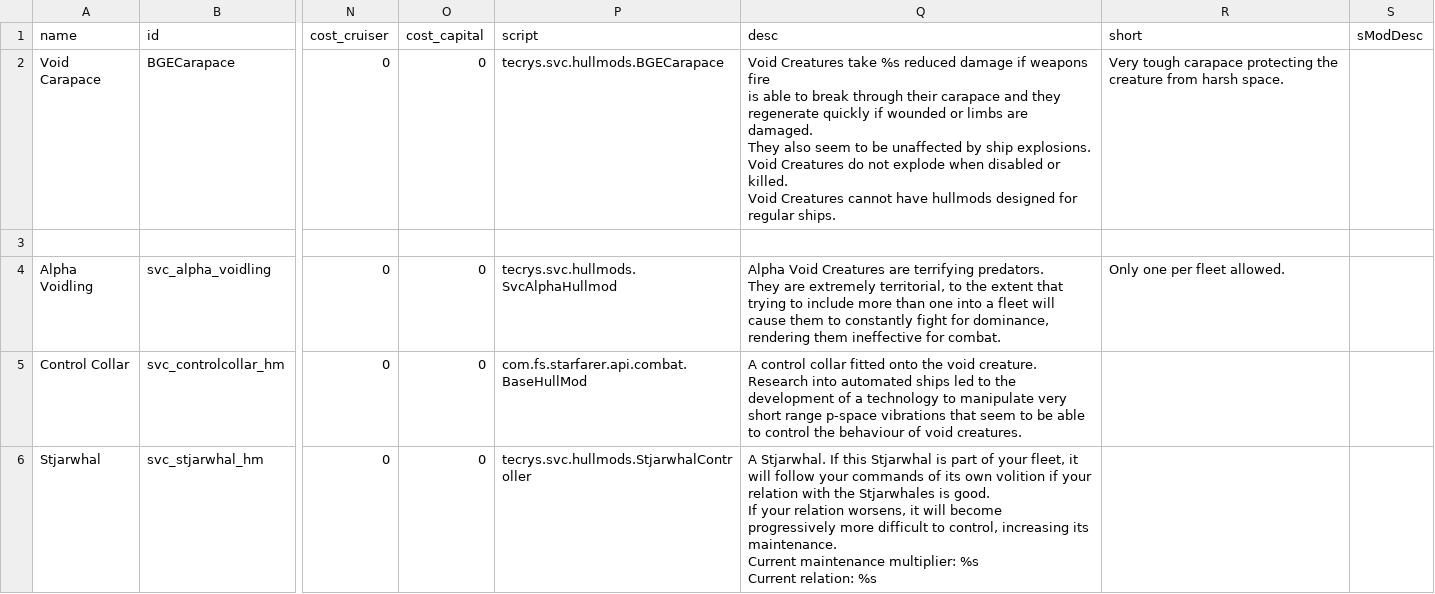
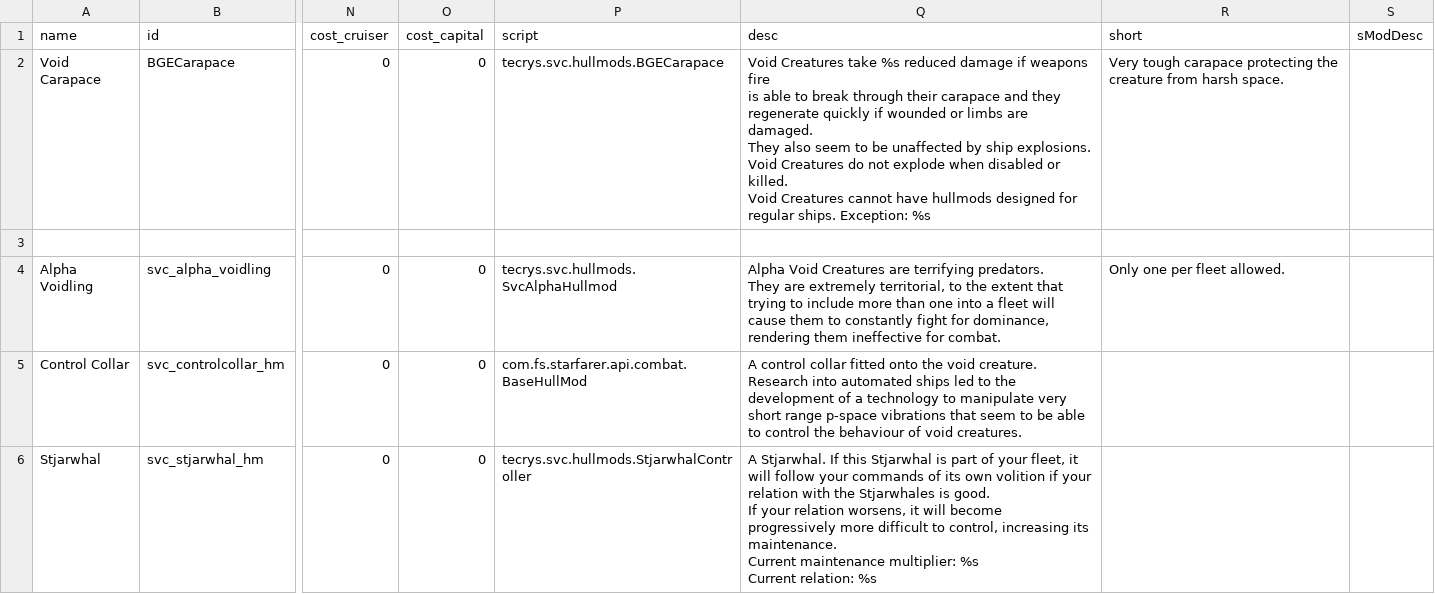
Before and after one commit to DesperatePeter/starsector-symbiotic-void-creatures, a CSV file: data/hullmods/hull_mods.csv, drawn as a sheet; only a part is shown, gaps mark what is left out; the diff names each change by its address in the sheet, - before the commit and + after, or states it on an @@ line.

```diff
--- a/data/hullmods/hull_mods.csv
+++ b/data/hullmods/hull_mods.csv
-Q2 (desc): …regular ships.
+Q2 (desc): …regular ships. Exception: %s
```
Also changed, not shown: 2 other files.
